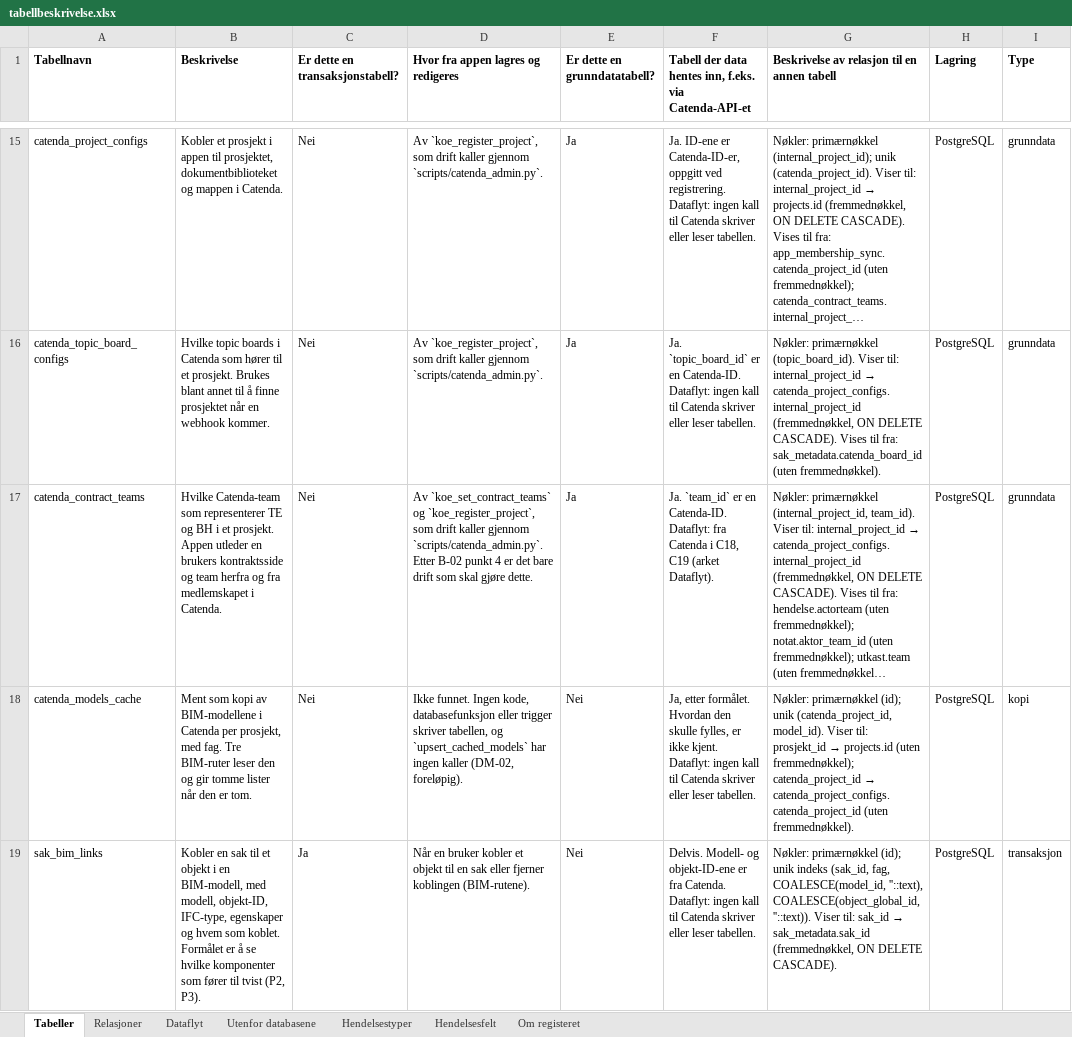
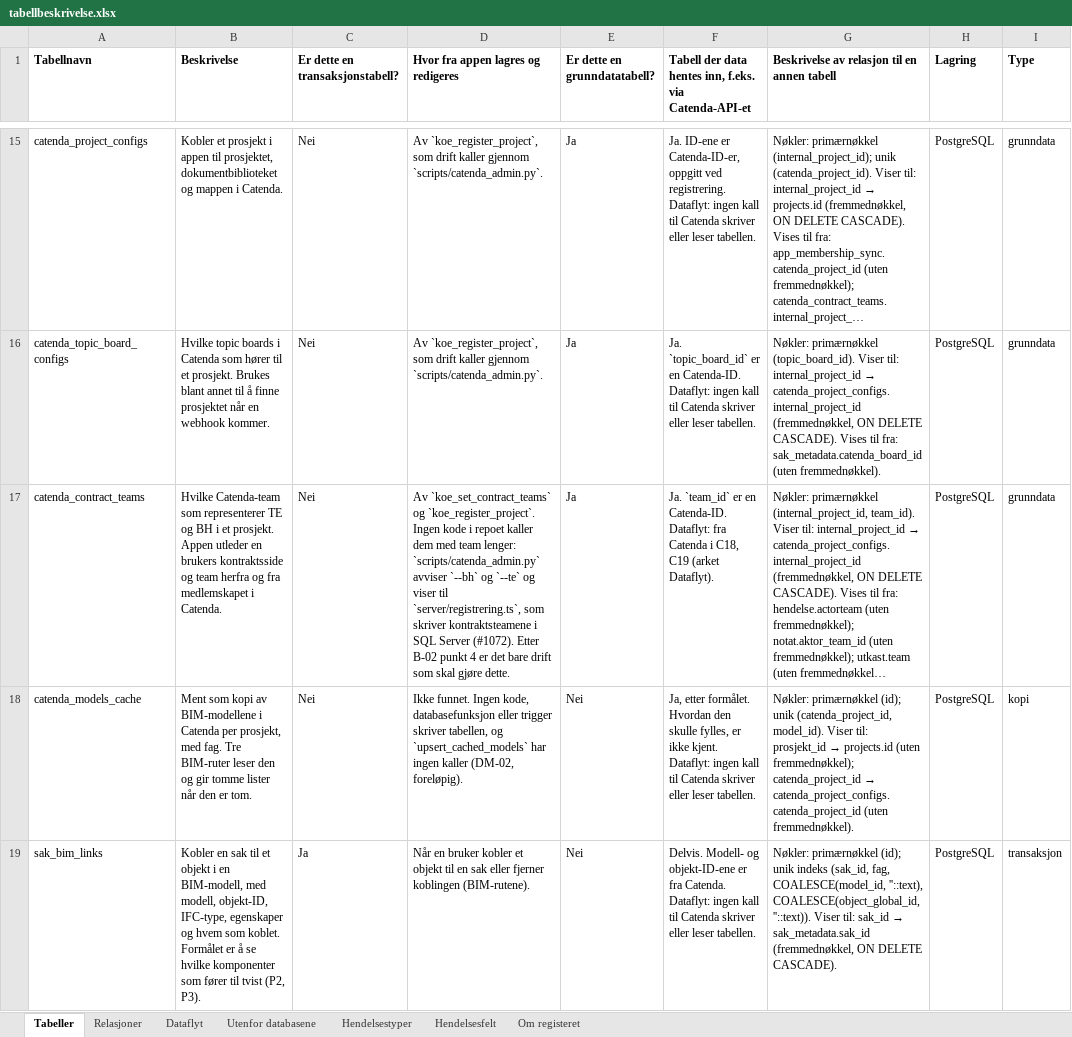
Before and after one commit to khjohns/endringsmeldinger, an Excel workbook: docs/datamodell/tabellbeskrivelse.xlsx, sheet Tabeller, drawn as a sheet; only a part is shown, gaps mark what is left out; long unchanged cells end in …; values as stored, in another font and other column widths than the file's, no borders; the diff names each change by its address in the sheet, - before the commit and + after, or states it on an @@ line.

```diff
--- a/docs/datamodell/tabellbeskrivelse.xlsx (sheet Tabeller)
+++ b/docs/datamodell/tabellbeskrivelse.xlsx (sheet Tabeller)
-D17: …`koe_set_contract_teams` og `koe_register_project`, som drift kaller gjennom `scripts/catenda_admin.py`. Etter B-02…
+D17: …`koe_set_contract_teams` og `koe_register_project`. Ingen kode i repoet kaller dem med team lenger: `scripts/catenda_admin.py` avviser `--bh` og `--te` og viser til `server/registrering.ts`, som skriver kontraktsteamene i SQL Server (#1072). Etter B-02…
```
Also changed, not shown: sheet Dataflyt, 7 other files.
